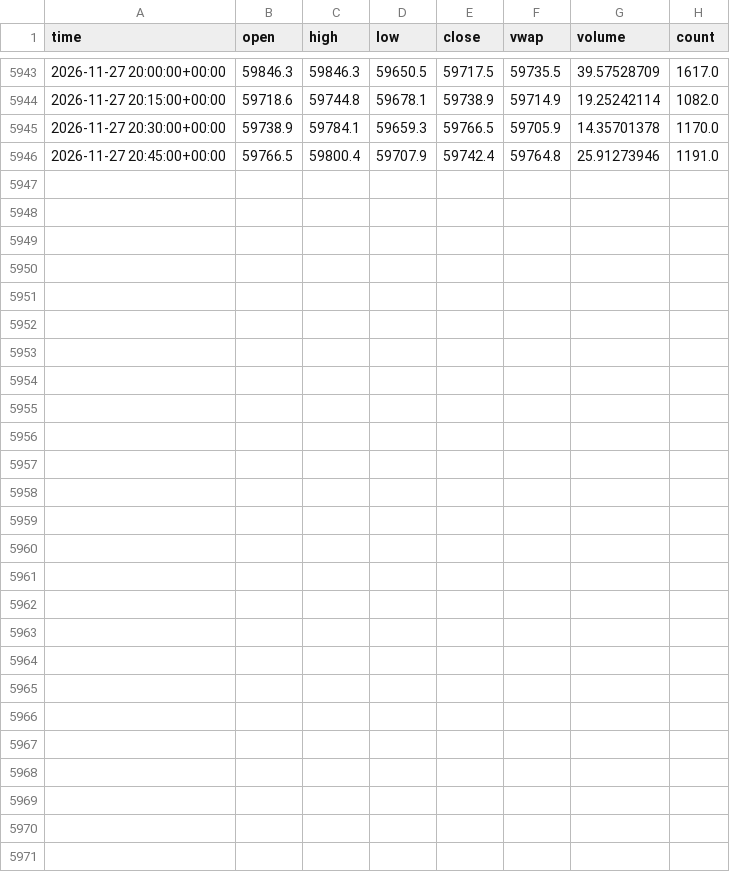
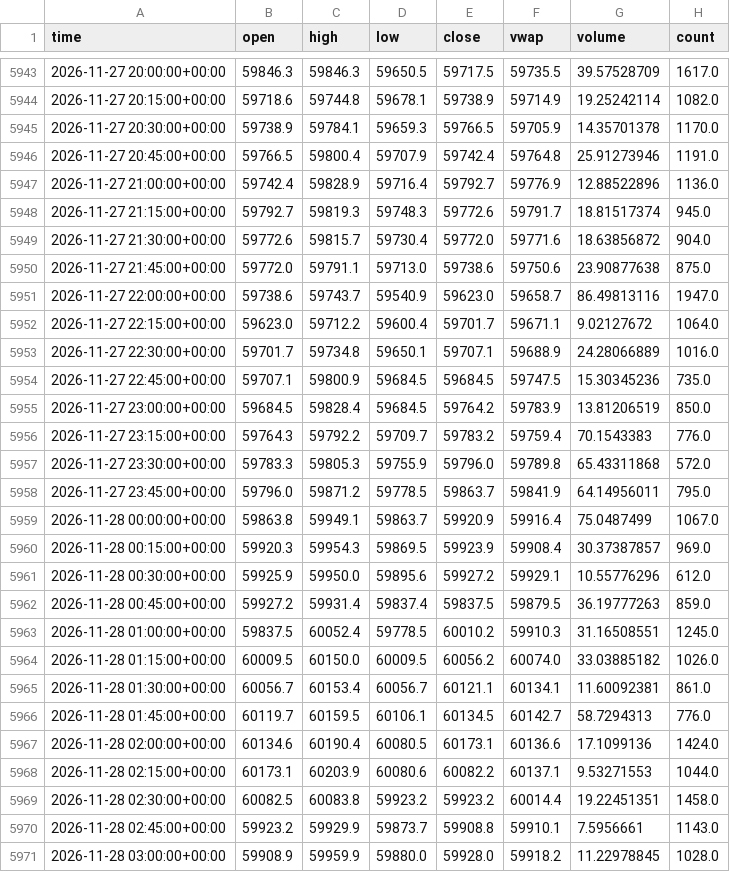
Before and after one commit to irmaliadk/skripsi-data-kraken, a CSV file: data/btc_15m.csv, drawn as a sheet; only a part is shown, gaps mark what is left out.

```diff
--- a/data/btc_15m.csv
+++ b/data/btc_15m.csv
@@ -5946 +5946,26 @@ time,open,high,low,close,vwap,volume,count
 2026-11-27 20:45:00+00:00,59766.5,59800.4,59707.9,59742.4,59764.8,25.91273946,1191.0
+2026-11-27 21:00:00+00:00,59742.4,59828.9,59716.4,59792.7,59776.9,12.88522896,1136.0
+2026-11-27 21:15:00+00:00,59792.7,59819.3,59748.3,59772.6,59791.7,18.81517374,945.0
+2026-11-27 21:30:00+00:00,59772.6,59815.7,59730.4,59772.0,59771.6,18.63856872,904.0
+2026-11-27 21:45:00+00:00,59772.0,59791.1,59713.0,59738.6,59750.6,23.90877638,875.0
+2026-11-27 22:00:00+00:00,59738.6,59743.7,59540.9,59623.0,59658.7,86.49813116,1947.0
+2026-11-27 22:15:00+00:00,59623.0,59712.2,59600.4,59701.7,59671.1,9.02127672,1064.0
+2026-11-27 22:30:00+00:00,59701.7,59734.8,59650.1,59707.1,59688.9,24.28066889,1016.0
+2026-11-27 22:45:00+00:00,59707.1,59800.9,59684.5,59684.5,59747.5,15.30345236,735.0
+2026-11-27 23:00:00+00:00,59684.5,59828.4,59684.5,59764.2,59783.9,13.81206519,850.0
+2026-11-27 23:15:00+00:00,59764.3,59792.2,59709.7,59783.2,59759.4,70.1543383,776.0
+2026-11-27 23:30:00+00:00,59783.3,59805.3,59755.9,59796.0,59789.8,65.43311868,572.0
+2026-11-27 23:45:00+00:00,59796.0,59871.2,59778.5,59863.7,59841.9,64.14956011,795.0
+2026-11-28 00:00:00+00:00,59863.8,59949.1,59863.7,59920.9,59916.4,75.0487499,1067.0
+2026-11-28 00:15:00+00:00,59920.3,59954.3,59869.5,59923.9,59908.4,30.37387857,969.0
+2026-11-28 00:30:00+00:00,59925.9,59950.0,59895.6,59927.2,59929.1,10.55776296,612.0
+2026-11-28 00:45:00+00:00,59927.2,59931.4,59837.4,59837.5,59879.5,36.19777263,859.0
+2026-11-28 01:00:00+00:00,59837.5,60052.4,59778.5,60010.2,59910.3,31.16508551,1245.0
+2026-11-28 01:15:00+00:00,60009.5,60150.0,60009.5,60056.2,60074.0,33.03885182,1026.0
+2026-11-28 01:30:00+00:00,60056.7,60153.4,60056.7,60121.1,60134.1,11.60092381,861.0
+2026-11-28 01:45:00+00:00,60119.7,60159.5,60106.1,60134.5,60142.7,58.7294313,776.0
+2026-11-28 02:00:00+00:00,60134.6,60190.4,60080.5,60173.1,60136.6,17.1099136,1424.0
+2026-11-28 02:15:00+00:00,60173.1,60203.9,60080.6,60082.2,60137.1,9.53271553,1044.0
+2026-11-28 02:30:00+00:00,60082.5,60083.8,59923.2,59923.2,60014.4,19.22451351,1458.0
+2026-11-28 02:45:00+00:00,59923.2,59929.9,59873.7,59908.8,59910.1,7.5956661,1143.0
+2026-11-28 03:00:00+00:00,59908.9,59959.9,59880.0,59928.0,59918.2,11.22978845,1028.0
```
